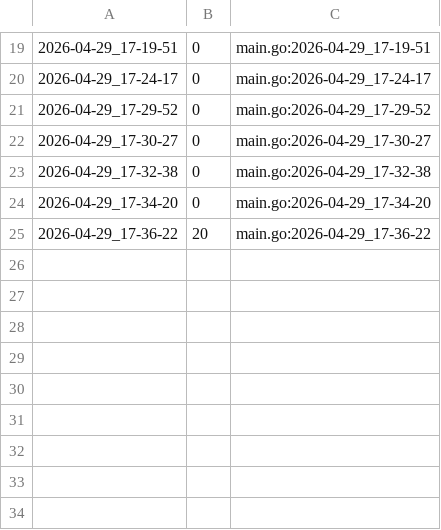
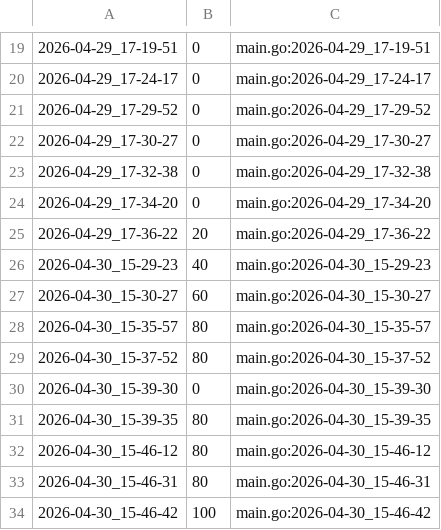
Before and after one commit to qxcode-course/ed-ter-bloco-a-IsaqueVitoriano, a CSV file: .tko/track/ed@lista_d2/track.csv, drawn as a sheet; only a part is shown, gaps mark what is left out; the diff names each change by its address in the sheet, - before the commit and + after, or states it on an @@ line.

Commit message:
estive resolvendo o exercicio lista_d2, implementei as últimas funções, remove, popFront e popBack

```diff
--- a/.tko/track/ed@lista_d2/track.csv
+++ b/.tko/track/ed@lista_d2/track.csv
+row 26: 2026-04-30_15-29-23 | 40 | main.go:2026-04-30_15-29-23
+row 27: 2026-04-30_15-30-27 | 60 | main.go:2026-04-30_15-30-27
+row 28: 2026-04-30_15-35-57 | 80 | main.go:2026-04-30_15-35-57
+row 29: 2026-04-30_15-37-52 | 80 | main.go:2026-04-30_15-37-52
+row 30: 2026-04-30_15-39-30 | 0 | main.go:2026-04-30_15-39-30
+row 31: 2026-04-30_15-39-35 | 80 | main.go:2026-04-30_15-39-35
+row 32: 2026-04-30_15-46-12 | 80 | main.go:2026-04-30_15-46-12
+row 33: 2026-04-30_15-46-31 | 80 | main.go:2026-04-30_15-46-31
+row 34: 2026-04-30_15-46-42 | 100 | main.go:2026-04-30_15-46-42
```
Also changed, not shown: 3 other files.
